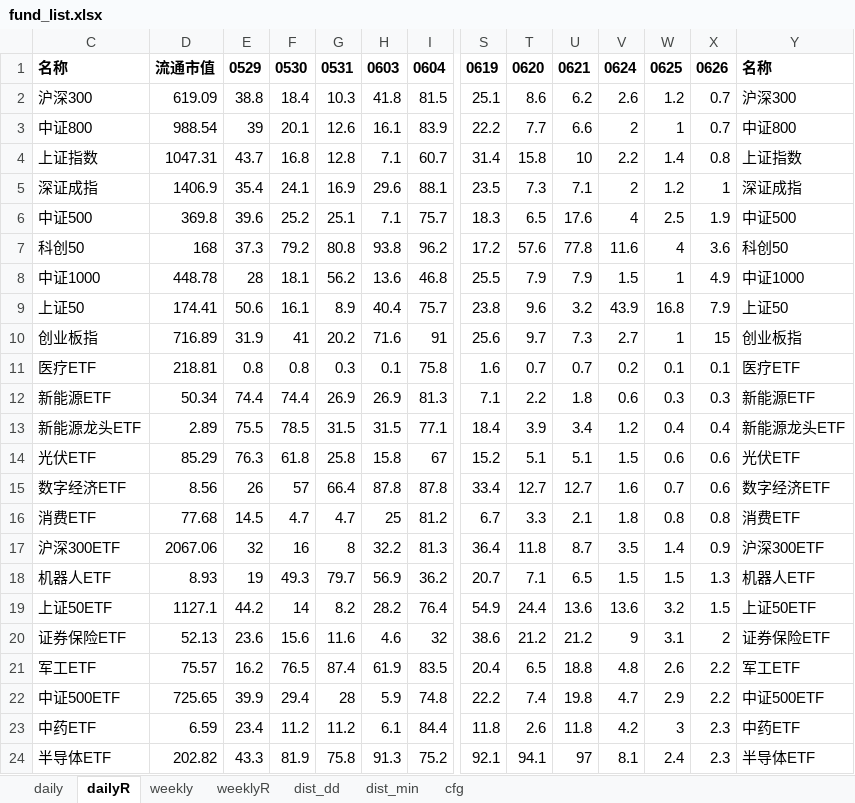
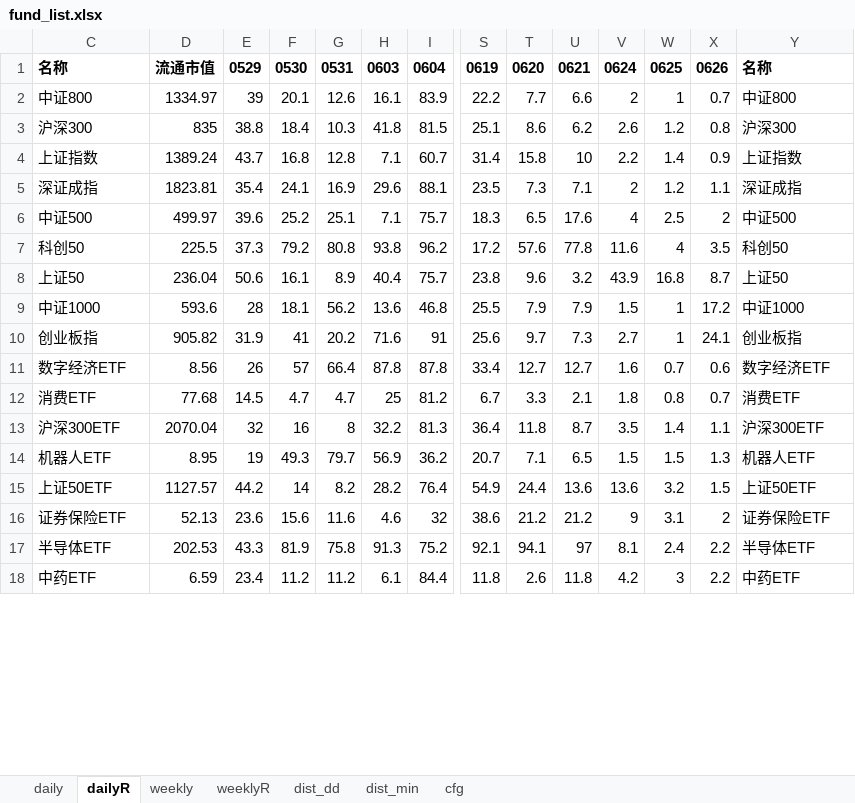
Before and after one commit to aixingkong/view, an Excel workbook: fund_list.xlsx, sheet dailyR, drawn as a sheet; only a part is shown, gaps mark what is left out; values as stored, in another font and other column widths than the file's, no borders; removed rows and columns are numbered as before the commit, all else as after; rows hold the shown columns only; the diff covers the shown part only; the diff names each change by its address in the sheet, - before the commit and + after, or states it on an @@ line.

```diff
--- a/fund_list.xlsx (sheet dailyR)
+++ b/fund_list.xlsx (sheet dailyR)
-row 2: 沪深300 | 619.09 | 38.8 | 18.4 | 10.3 | 41.8 | 81.5 | 25.1 | 8.6 | 6.2 | 2.6 | 1.2 | 0.7 | 沪深300
-D2: 988.54
+D2: 1334.97
+row 3: 沪深300 | 835 | 38.8 | 18.4 | 10.3 | 41.8 | 81.5 | 25.1 | 8.6 | 6.2 | 2.6 | 1.2 | 0.8 | 沪深300
-D4: 1047.31
+D4: 1389.24
-X4: 0.8
+X4: 0.9
-D5: 1406.9
+D5: 1823.81
-X5: 1
+X5: 1.1
-D6: 369.8
+D6: 499.97
-X6: 1.9
+X6: 2
-D7: 168
+D7: 225.5
-X7: 3.6
+X7: 3.5
-row 8: 中证1000 | 448.78 | 28 | 18.1 | 56.2 | 13.6 | 46.8 | 25.5 | 7.9 | 7.9 | 1.5 | 1 | 4.9 | 中证1000
-D8: 174.41
+D8: 236.04
-X8: 7.9
+X8: 8.7
+row 9: 中证1000 | 593.6 | 28 | 18.1 | 56.2 | 13.6 | 46.8 | 25.5 | 7.9 | 7.9 | 1.5 | 1 | 17.2 | 中证1000
-D10: 716.89
+D10: 905.82
-X10: 15
+X10: 24.1
-row 11: 医疗ETF | 218.81 | 0.8 | 0.8 | 0.3 | 0.1 | 75.8 | 1.6 | 0.7 | 0.7 | 0.2 | 0.1 | 0.1 | 医疗ETF
-row 12: 新能源ETF | 50.34 | 74.4 | 74.4 | 26.9 | 26.9 | 81.3 | 7.1 | 2.2 | 1.8 | 0.6 | 0.3 | 0.3 | 新能源ETF
-row 13: 新能源龙头ETF | 2.89 | 75.5 | 78.5 | 31.5 | 31.5 | 77.1 | 18.4 | 3.9 | 3.4 | 1.2 | 0.4 | 0.4 | 新能源龙头ETF
-row 14: 光伏ETF | 85.29 | 76.3 | 61.8 | 25.8 | 15.8 | 67 | 15.2 | 5.1 | 5.1 | 1.5 | 0.6 | 0.6 | 光伏ETF
-X12: 0.8
+X12: 0.7
-D13: 2067.06
+D13: 2070.04
-X13: 0.9
+X13: 1.1
-D14: 8.93
+D14: 8.95
-D15: 1127.1
+D15: 1127.57
-row 21: 军工ETF | 75.57 | 16.2 | 76.5 | 87.4 | 61.9 | 83.5 | 20.4 | 6.5 | 18.8 | 4.8 | 2.6 | 2.2 | 军工ETF
-row 22: 中证500ETF | 725.65 | 39.9 | 29.4 | 28 | 5.9 | 74.8 | 22.2 | 7.4 | 19.8 | 4.7 | 2.9 | 2.2 | 中证500ETF
+row 17: 半导体ETF | 202.53 | 43.3 | 81.9 | 75.8 | 91.3 | 75.2 | 92.1 | 94.1 | 97 | 8.1 | 2.4 | 2.2 | 半导体ETF
-X18: 2.3
+X18: 2.2
-row 24: 半导体ETF | 202.82 | 43.3 | 81.9 | 75.8 | 91.3 | 75.2 | 92.1 | 94.1 | 97 | 8.1 | 2.4 | 2.3 | 半导体ETF
```
Also changed, not shown: 38 added rows, 32 removed rows and 31 edited cells elsewhere in this sheet, sheet daily, 2 other files.
